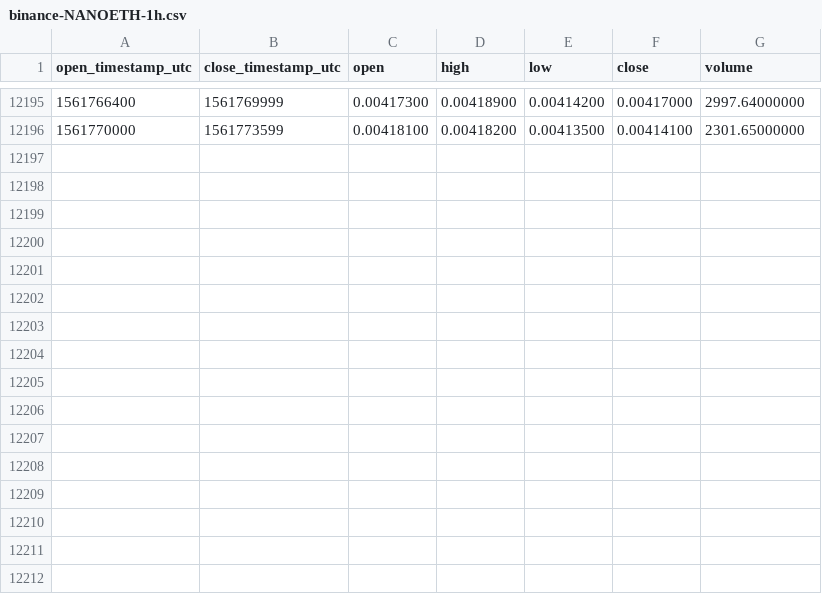
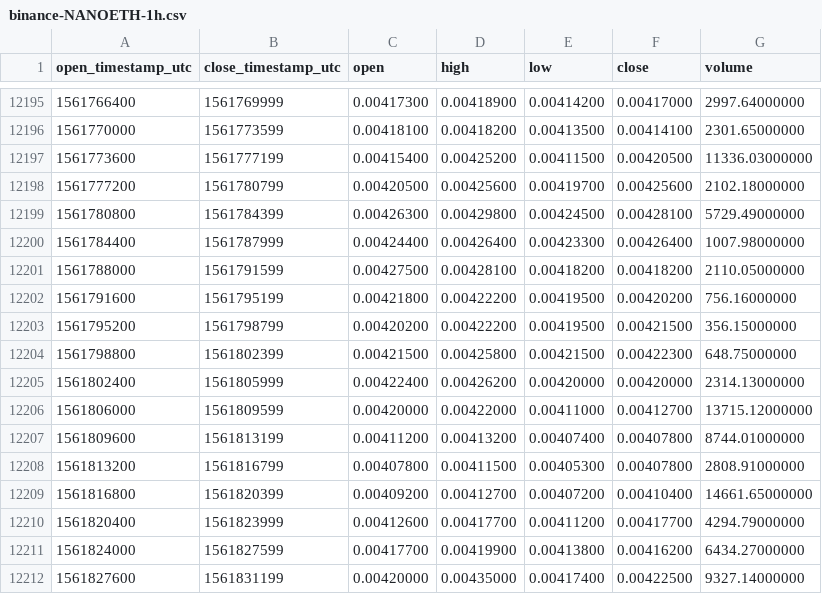
Before and after one commit to cryptobigbro/binance-NANOETH, a CSV file: binance-NANOETH-1h.csv, drawn as a sheet; only a part is shown, gaps mark what is left out; the diff names each change by its address in the sheet, - before the commit and + after, or states it on an @@ line.

Commit message:
Update OHLCV data.

```diff
--- a/binance-NANOETH-1h.csv
+++ b/binance-NANOETH-1h.csv
+row 12197: 1561773600 | 1561777199 | 0.00415400 | 0.00425200 | 0.00411500 | 0.00420500 | 11336.03000000
+row 12198: 1561777200 | 1561780799 | 0.00420500 | 0.00425600 | 0.00419700 | 0.00425600 | 2102.18000000
+row 12199: 1561780800 | 1561784399 | 0.00426300 | 0.00429800 | 0.00424500 | 0.00428100 | 5729.49000000
+row 12200: 1561784400 | 1561787999 | 0.00424400 | 0.00426400 | 0.00423300 | 0.00426400 | 1007.98000000
+row 12201: 1561788000 | 1561791599 | 0.00427500 | 0.00428100 | 0.00418200 | 0.00418200 | 2110.05000000
+row 12202: 1561791600 | 1561795199 | 0.00421800 | 0.00422200 | 0.00419500 | 0.00420200 | 756.16000000
+row 12203: 1561795200 | 1561798799 | 0.00420200 | 0.00422200 | 0.00419500 | 0.00421500 | 356.15000000
+row 12204: 1561798800 | 1561802399 | 0.00421500 | 0.00425800 | 0.00421500 | 0.00422300 | 648.75000000
+row 12205: 1561802400 | 1561805999 | 0.00422400 | 0.00426200 | 0.00420000 | 0.00420000 | 2314.13000000
+row 12206: 1561806000 | 1561809599 | 0.00420000 | 0.00422000 | 0.00411000 | 0.00412700 | 13715.12000000
+row 12207: 1561809600 | 1561813199 | 0.00411200 | 0.00413200 | 0.00407400 | 0.00407800 | 8744.01000000
+row 12208: 1561813200 | 1561816799 | 0.00407800 | 0.00411500 | 0.00405300 | 0.00407800 | 2808.91000000
+row 12209: 1561816800 | 1561820399 | 0.00409200 | 0.00412700 | 0.00407200 | 0.00410400 | 14661.65000000
+row 12210: 1561820400 | 1561823999 | 0.00412600 | 0.00417700 | 0.00411200 | 0.00417700 | 4294.79000000
+row 12211: 1561824000 | 1561827599 | 0.00417700 | 0.00419900 | 0.00413800 | 0.00416200 | 6434.27000000
+row 12212: 1561827600 | 1561831199 | 0.00420000 | 0.00435000 | 0.00417400 | 0.00422500 | 9327.14000000
```
